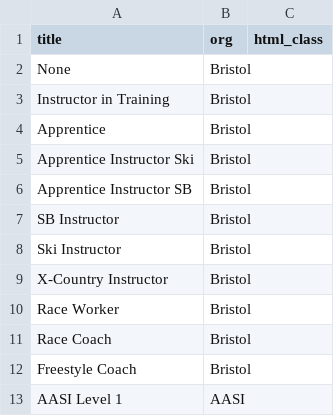
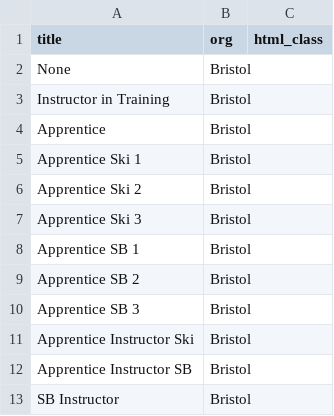
Before and after one commit to thetreerat/SkiSchool, a CSV file: Database_create/CSV/cert_data.csv, drawn as a sheet; only a part is shown; the shorter side is filled out with more unchanged rows; the diff names each change by its address in the sheet, - before the commit and + after, or states it on an @@ line.

```diff
--- a/Database_create/CSV/cert_data.csv
+++ b/Database_create/CSV/cert_data.csv
+row 5: Apprentice Ski 1 | Bristol
+row 6: Apprentice Ski 2 | Bristol
+row 7: Apprentice Ski 3 | Bristol
+row 8: Apprentice SB 1 | Bristol
+row 9: Apprentice SB 2 | Bristol
+row 10: Apprentice SB 3 | Bristol
```
Also changed, not shown: Database_create/CSV/emp_cert_list.csv, 1 other file.
